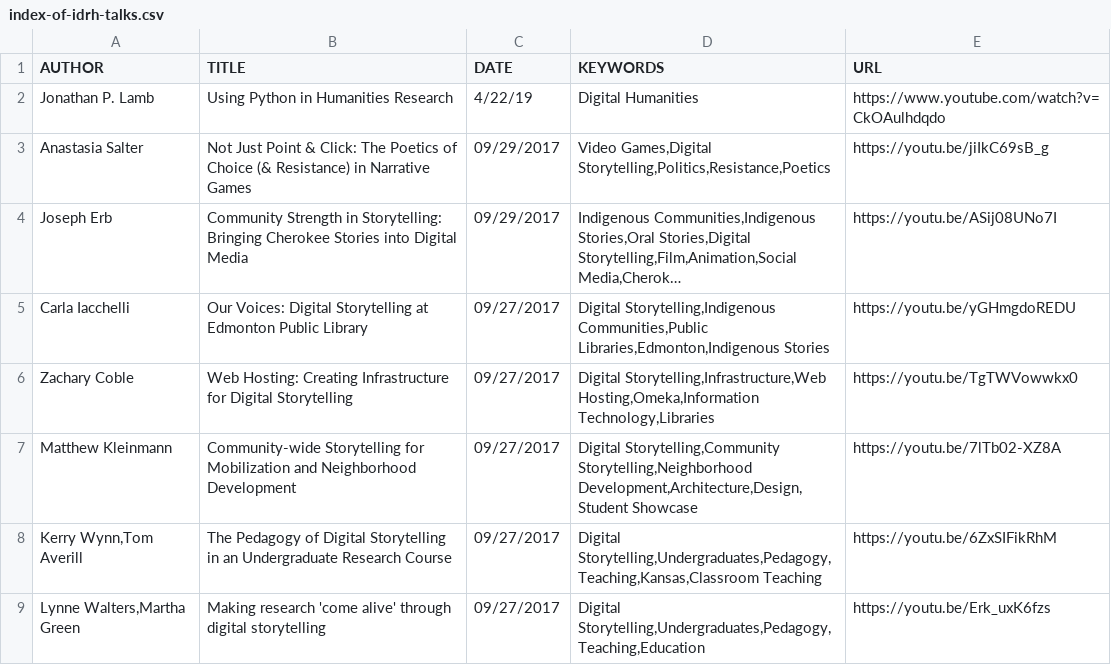
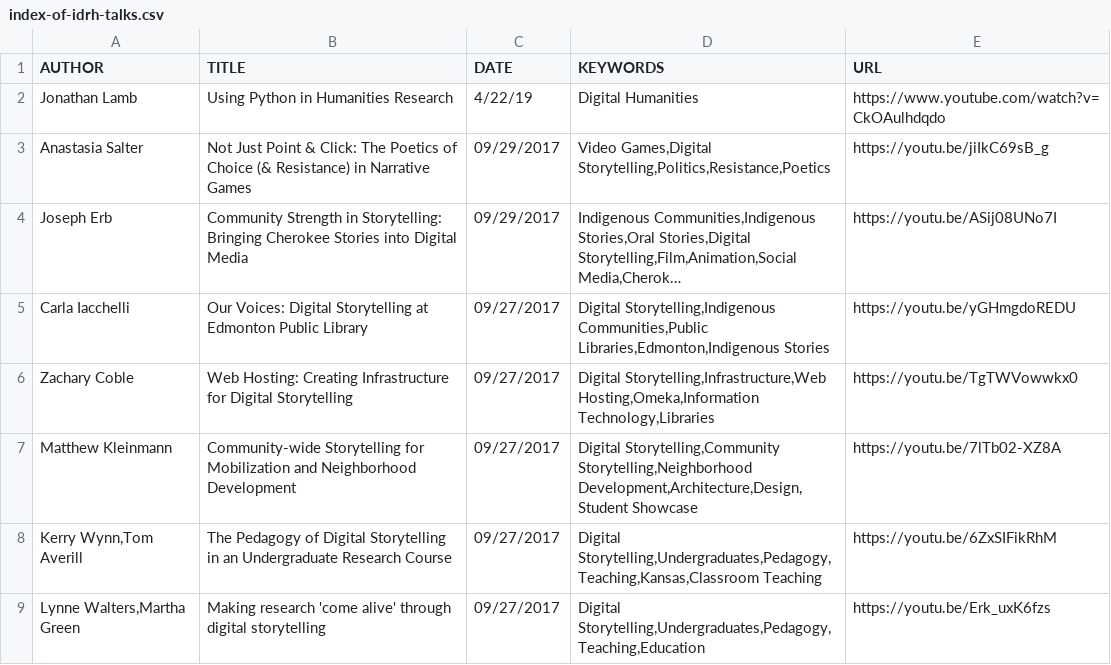
Before and after one commit to idrhku/ku-dh-projects, a CSV file: data/index-of-idrh-talks.csv, drawn as a sheet; only a part is shown; long unchanged cells end in ….

Commit message:
Update index-of-idrh-talks.csv

```diff
--- a/data/index-of-idrh-talks.csv
+++ b/data/index-of-idrh-talks.csv
@@ -1,3 +1,3 @@
 "AUTHOR","TITLE","DATE","KEYWORDS","URL"
-Jonathan P. Lamb,Using Python in Humanities Research, 4/22/19,"Digital Humanities",https://www.youtube.com/watch?v=CkOAulhdqdo
+Jonathan Lamb,Using Python in Humanities Research, 4/22/19,"Digital Humanities",https://www.youtube.com/watch?v=CkOAulhdqdo
 Anastasia Salter,Not Just Point & Click: The Poetics of Choice (& Resistance) in Narrative Games,09/29/2017,"Video Games,Digital Storytelling,Politics,Resistance,Poetics",https://youtu.be/jiIkC69sB_g
```
